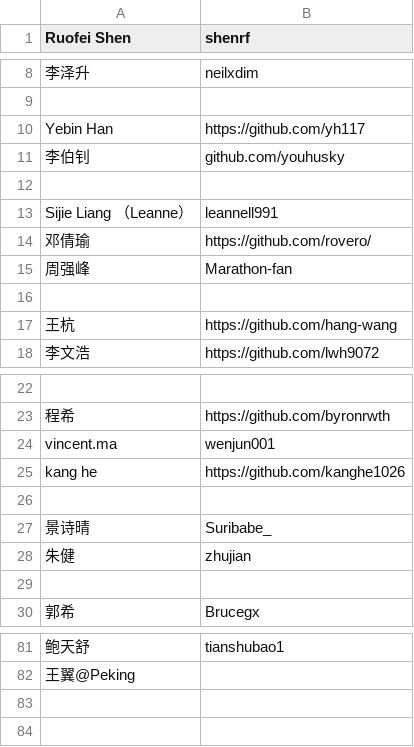
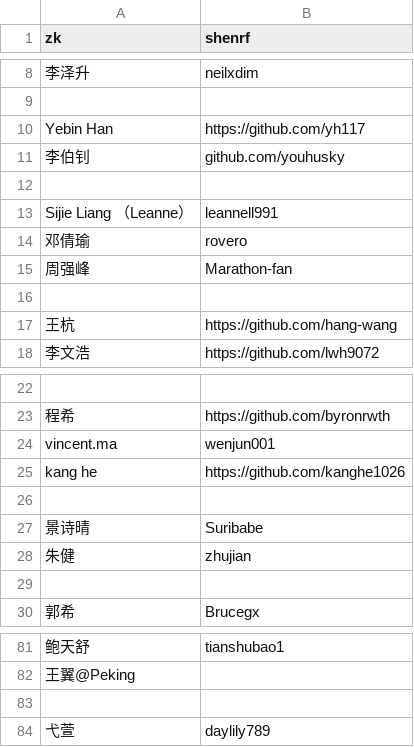
Before and after one commit to BitTigerInst/auto-invite-member, a CSV file: data/member.csv, drawn as a sheet; only a part is shown, gaps mark what is left out; the diff names each change by its address in the sheet, - before the commit and + after, or states it on an @@ line.

```diff
--- a/data/member.csv
+++ b/data/member.csv
-A1: Ruofei Shen
+A1: zk
-B14 (shenrf): https://github.com/rovero/
+B14 (shenrf): rovero
-B27 (shenrf): Suribabe_
+B27 (shenrf): Suribabe
+row 83: (empty)
+row 84: 弋萱 | daylily789
```
Also changed, not shown: 2 other files.
